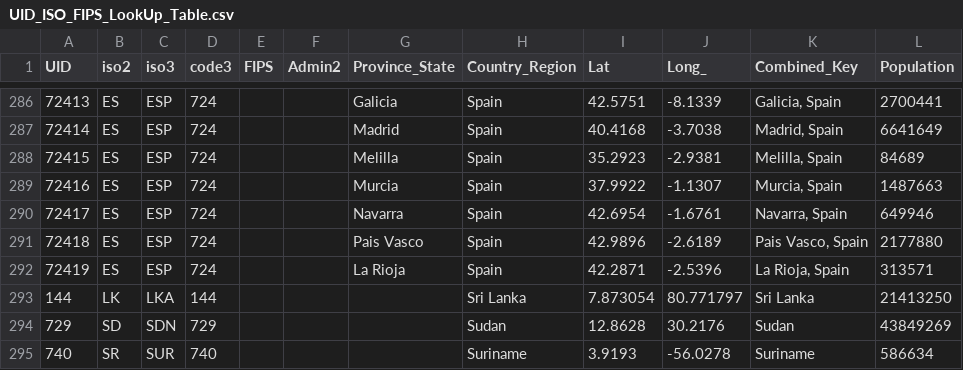
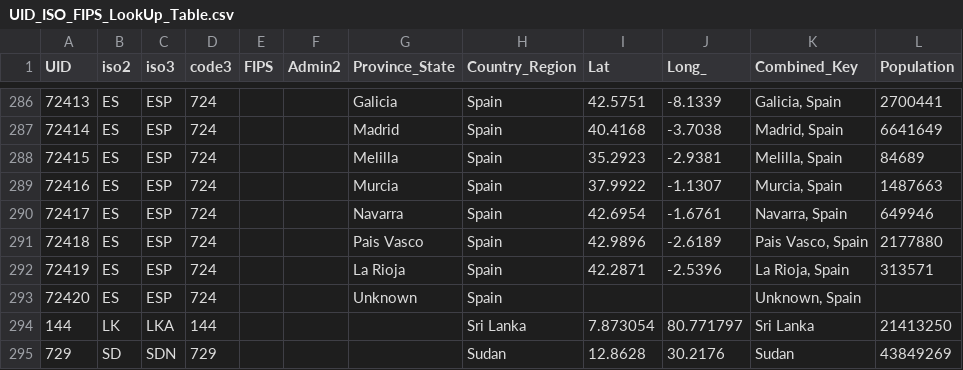
Before and after one commit to RajarsiGit/Covid19_Daily_Updates, a CSV file: data/csse_covid_19_data/UID_ISO_FIPS_LookUp_Table.csv, drawn as a sheet; only a part is shown, gaps mark what is left out; the shorter side is filled out with more unchanged rows.

```diff
--- a/data/csse_covid_19_data/UID_ISO_FIPS_LookUp_Table.csv
+++ b/data/csse_covid_19_data/UID_ISO_FIPS_LookUp_Table.csv
@@ -292,2 +292,3 @@ UID,iso2,iso3,code3,FIPS,Admin2,Province_State,Country_Region,Lat,Long_,Combined
 72419,ES,ESP,724,,,La Rioja,Spain,42.2871,-2.5396,"La Rioja, Spain",313571
+72420,ES,ESP,724,,,Unknown,Spain,,,"Unknown, Spain",
 144,LK,LKA,144,,,,Sri Lanka,7.873054,80.771797,Sri Lanka,21413250
```
Also changed, not shown: data/csse_covid_19_data/csse_covid_19_time_series/time_series_covid19_confirmed_global.csv, data/csse_covid_19_data/csse_covid_19_time_series/time_series_covid19_deaths_global.csv, 3 other files.
